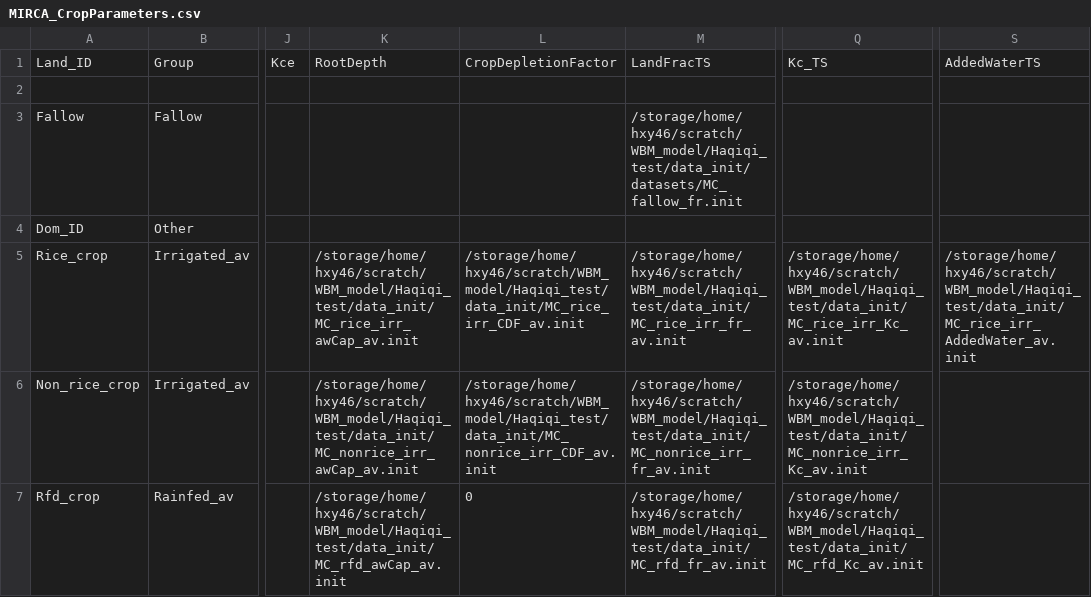
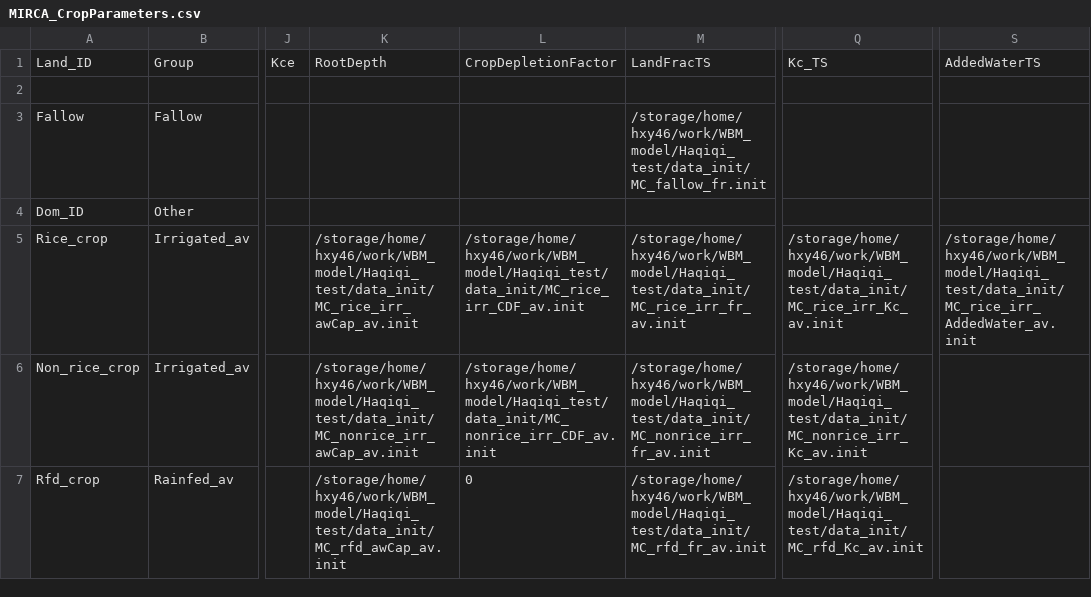
Before and after one commit to yhaochen/WBM_Haqiqi_example_instruction, a CSV file: MIRCA_CropParameters.csv, drawn as a sheet; only a part is shown, gaps mark what is left out; the diff names each change by its address in the sheet, - before the commit and + after, or states it on an @@ line.

```diff
--- a/MIRCA_CropParameters.csv
+++ b/MIRCA_CropParameters.csv
-M3: /storage/home/hxy46/scratch/WBM_model/Haqiqi_test/data_init/datasets/MC_fallow_fr.init
+M3: /storage/home/hxy46/work/WBM_model/Haqiqi_test/data_init/MC_fallow_fr.init
-K5: /storage/home/hxy46/scratch/WBM_model/Haqiqi_test/data_init/MC_rice_irr_awCap_av.init
+K5: /storage/home/hxy46/work/WBM_model/Haqiqi_test/data_init/MC_rice_irr_awCap_av.init
-L5: /storage/home/hxy46/scratch/WBM_model/Haqiqi_test/data_init/MC_rice_irr_CDF_av.init
+L5: /storage/home/hxy46/work/WBM_model/Haqiqi_test/data_init/MC_rice_irr_CDF_av.init
-M5: /storage/home/hxy46/scratch/WBM_model/Haqiqi_test/data_init/MC_rice_irr_fr_av.init
+M5: /storage/home/hxy46/work/WBM_model/Haqiqi_test/data_init/MC_rice_irr_fr_av.init
-Q5: /storage/home/hxy46/scratch/WBM_model/Haqiqi_test/data_init/MC_rice_irr_Kc_av.init
+Q5: /storage/home/hxy46/work/WBM_model/Haqiqi_test/data_init/MC_rice_irr_Kc_av.init
-S5: /storage/home/hxy46/scratch/WBM_model/Haqiqi_test/data_init/MC_rice_irr_AddedWater_av.init
+S5: /storage/home/hxy46/work/WBM_model/Haqiqi_test/data_init/MC_rice_irr_AddedWater_av.init
-K6: /storage/home/hxy46/scratch/WBM_model/Haqiqi_test/data_init/MC_nonrice_irr_awCap_av.init
+K6: /storage/home/hxy46/work/WBM_model/Haqiqi_test/data_init/MC_nonrice_irr_awCap_av.init
-L6: /storage/home/hxy46/scratch/WBM_model/Haqiqi_test/data_init/MC_nonrice_irr_CDF_av.init
+L6: /storage/home/hxy46/work/WBM_model/Haqiqi_test/data_init/MC_nonrice_irr_CDF_av.init
-M6: /storage/home/hxy46/scratch/WBM_model/Haqiqi_test/data_init/MC_nonrice_irr_fr_av.init
+M6: /storage/home/hxy46/work/WBM_model/Haqiqi_test/data_init/MC_nonrice_irr_fr_av.init
-Q6: /storage/home/hxy46/scratch/WBM_model/Haqiqi_test/data_init/MC_nonrice_irr_Kc_av.init
+Q6: /storage/home/hxy46/work/WBM_model/Haqiqi_test/data_init/MC_nonrice_irr_Kc_av.init
-K7: /storage/home/hxy46/scratch/WBM_model/Haqiqi_test/data_init/MC_rfd_awCap_av.init
+K7: /storage/home/hxy46/work/WBM_model/Haqiqi_test/data_init/MC_rfd_awCap_av.init
-M7: /storage/home/hxy46/scratch/WBM_model/Haqiqi_test/data_init/MC_rfd_fr_av.init
+M7: /storage/home/hxy46/work/WBM_model/Haqiqi_test/data_init/MC_rfd_fr_av.init
-Q7: /storage/home/hxy46/scratch/WBM_model/Haqiqi_test/data_init/MC_rfd_Kc_av.init
+Q7: /storage/home/hxy46/work/WBM_model/Haqiqi_test/data_init/MC_rfd_Kc_av.init
```
Also changed, not shown: CDL-US-M_CropParameters.csv, 3 other files.
